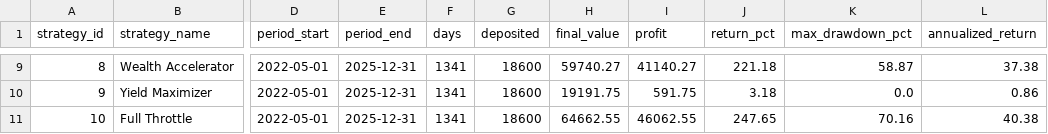
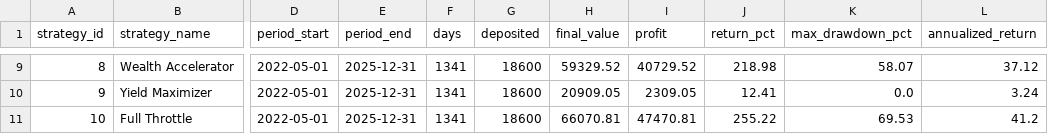
Before and after one commit to bribeirobr25/diboas-analytics, a CSV file: outputs/battle_test_results.csv, drawn as a sheet; only a part is shown, gaps mark what is left out; the diff covers the shown part only; the diff names each change by its address in the sheet, - before the commit and + after, or states it on an @@ line.

```diff
--- a/outputs/battle_test_results.csv
+++ b/outputs/battle_test_results.csv
-H9 (final_value): 59740.27
+H9 (final_value): 59329.52
-I9 (profit): 41140.27
+I9 (profit): 40729.52
-J9 (return_pct): 221.18
+J9 (return_pct): 218.98
-K9 (max_drawdown_pct): 58.87
+K9 (max_drawdown_pct): 58.07
-L9 (annualized_return): 37.38
+L9 (annualized_return): 37.12
-H10 (final_value): 19191.75
+H10 (final_value): 20909.05
-I10 (profit): 591.75
+I10 (profit): 2309.05
-J10 (return_pct): 3.18
+J10 (return_pct): 12.41
-L10 (annualized_return): 0.86
+L10 (annualized_return): 3.24
-H11 (final_value): 64662.55
+H11 (final_value): 66070.81
-I11 (profit): 46062.55
+I11 (profit): 47470.81
-J11 (return_pct): 247.65
+J11 (return_pct): 255.22
-K11 (max_drawdown_pct): 70.16
+K11 (max_drawdown_pct): 69.53
-L11 (annualized_return): 40.38
+L11 (annualized_return): 41.2
```
Also changed, not shown: 31 edited cells elsewhere in this file, outputs/monte_carlo_results.csv, 6 other files.
